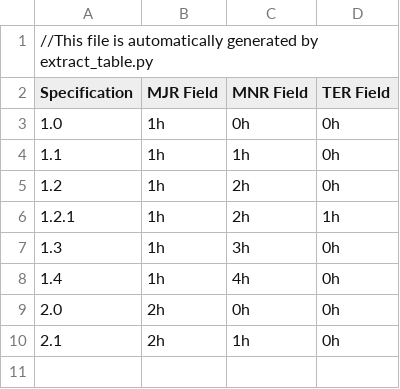
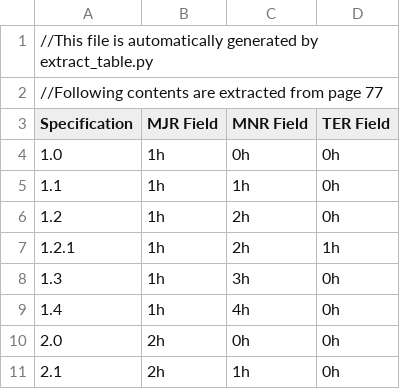
Before and after one commit to ddxpd/espresso, a CSV file: doc/csv/NVM_Express_Base_Specification_Version_Property.csv, drawn as a sheet.

```diff
--- a/doc/csv/NVM_Express_Base_Specification_Version_Property.csv
+++ b/doc/csv/NVM_Express_Base_Specification_Version_Property.csv
@@ -1,2 +1,3 @@
 //This file is automatically generated by extract_table.py
+//Following contents are extracted from page 77
 Specification, MJR Field, MNR Field, TER Field
```
Also changed, not shown: doc/csv/CAP___Controller_Capabilities.csv, doc/csv/CC___Controller_Configuration.csv, 22 other files.
